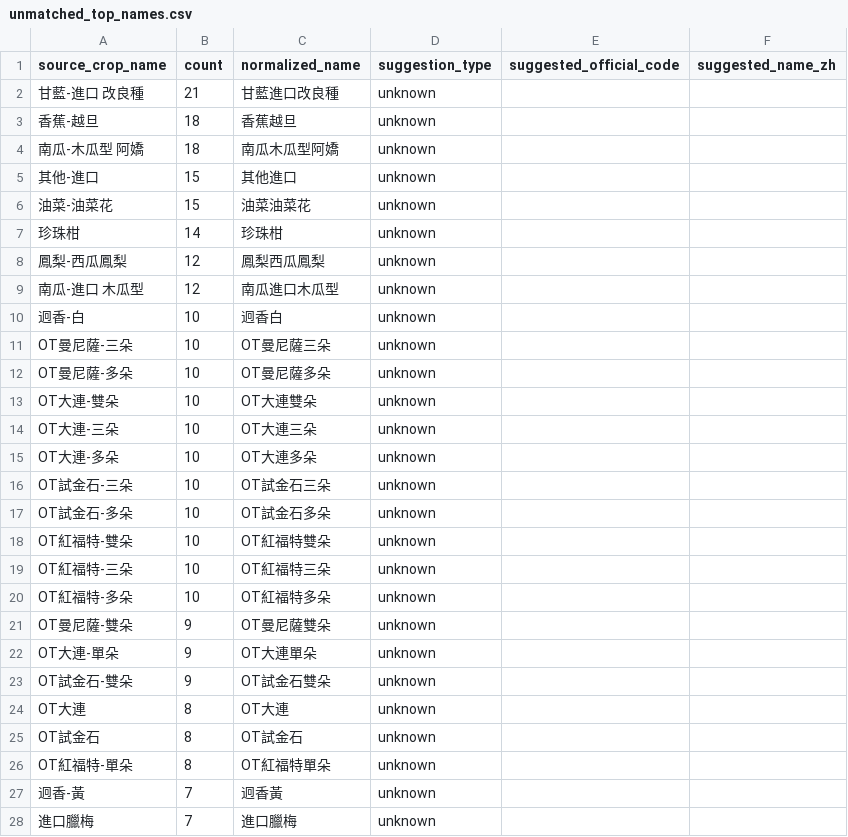
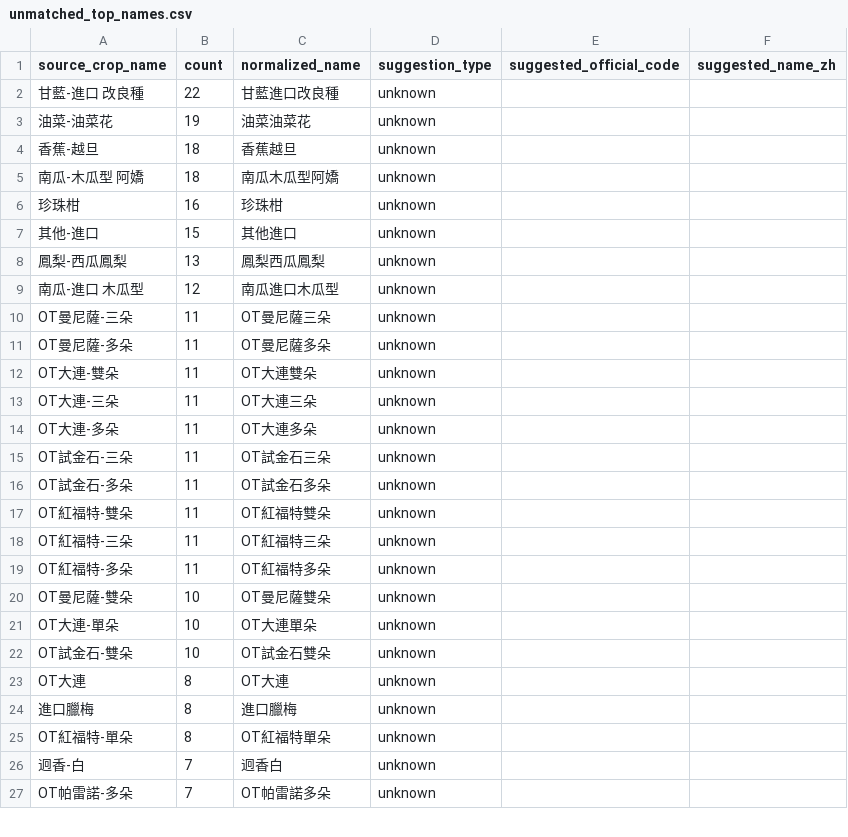
Before and after one commit to junborisproject0207-collab/vege-price-backend, a CSV file: output/unmatched_top_names.csv, drawn as a sheet; only a part is shown; the diff covers the shown part only.

```diff
--- a/output/unmatched_top_names.csv
+++ b/output/unmatched_top_names.csv
@@ -1,28 +1,27 @@
 source_crop_name,count,normalized_name,suggestion_type,suggested_official_code,suggested_name_zh
-甘藍-進口 改良種,21,甘藍進口改良種,unknown,,
+甘藍-進口 改良種,22,甘藍進口改良種,unknown,,
+油菜-油菜花,19,油菜油菜花,unknown,,
 香蕉-越旦,18,香蕉越旦,unknown,,
 南瓜-木瓜型 阿嬌,18,南瓜木瓜型阿嬌,unknown,,
+珍珠柑,16,珍珠柑,unknown,,
 其他-進口,15,其他進口,unknown,,
-油菜-油菜花,15,油菜油菜花,unknown,,
-珍珠柑,14,珍珠柑,unknown,,
-鳳梨-西瓜鳳梨,12,鳳梨西瓜鳳梨,unknown,,
+鳳梨-西瓜鳳梨,13,鳳梨西瓜鳳梨,unknown,,
 南瓜-進口 木瓜型,12,南瓜進口木瓜型,unknown,,
-迥香-白,10,迥香白,unknown,,
-OT曼尼薩-三朵,10,OT曼尼薩三朵,unknown,,
-OT曼尼薩-多朵,10,OT曼尼薩多朵,unknown,,
-OT大連-雙朵,10,OT大連雙朵,unknown,,
-OT大連-三朵,10,OT大連三朵,unknown,,
-OT大連-多朵,10,OT大連多朵,unknown,,
-OT試金石-三朵,10,OT試金石三朵,unknown,,
-OT試金石-多朵,10,OT試金石多朵,unknown,,
-OT紅福特-雙朵,10,OT紅福特雙朵,unknown,,
-OT紅福特-三朵,10,OT紅福特三朵,unknown,,
-OT紅福特-多朵,10,OT紅福特多朵,unknown,,
-OT曼尼薩-雙朵,9,OT曼尼薩雙朵,unknown,,
-OT大連-單朵,9,OT大連單朵,unknown,,
-OT試金石-雙朵,9,OT試金石雙朵,unknown,,
+OT曼尼薩-三朵,11,OT曼尼薩三朵,unknown,,
+OT曼尼薩-多朵,11,OT曼尼薩多朵,unknown,,
+OT大連-雙朵,11,OT大連雙朵,unknown,,
+OT大連-三朵,11,OT大連三朵,unknown,,
+OT大連-多朵,11,OT大連多朵,unknown,,
+OT試金石-三朵,11,OT試金石三朵,unknown,,
+OT試金石-多朵,11,OT試金石多朵,unknown,,
+OT紅福特-雙朵,11,OT紅福特雙朵,unknown,,
+OT紅福特-三朵,11,OT紅福特三朵,unknown,,
+OT紅福特-多朵,11,OT紅福特多朵,unknown,,
+OT曼尼薩-雙朵,10,OT曼尼薩雙朵,unknown,,
+OT大連-單朵,10,OT大連單朵,unknown,,
+OT試金石-雙朵,10,OT試金石雙朵,unknown,,
 OT大連,8,OT大連,unknown,,
-OT試金石,8,OT試金石,unknown,,
+進口臘梅,8,進口臘梅,unknown,,
 OT紅福特-單朵,8,OT紅福特單朵,unknown,,
-迥香-黃,7,迥香黃,unknown,,
-進口臘梅,7,進口臘梅,unknown,,
+迥香-白,7,迥香白,unknown,,
+OT帕雷諾-多朵,7,OT帕雷諾多朵,unknown,,
```
Also changed, not shown: 15 added rows, 14 removed rows, 3 moved rows and 26 edited cells elsewhere in this file, output/unmatched_price_items.csv, output/unmatched_top_codes.csv, 9 other files.
